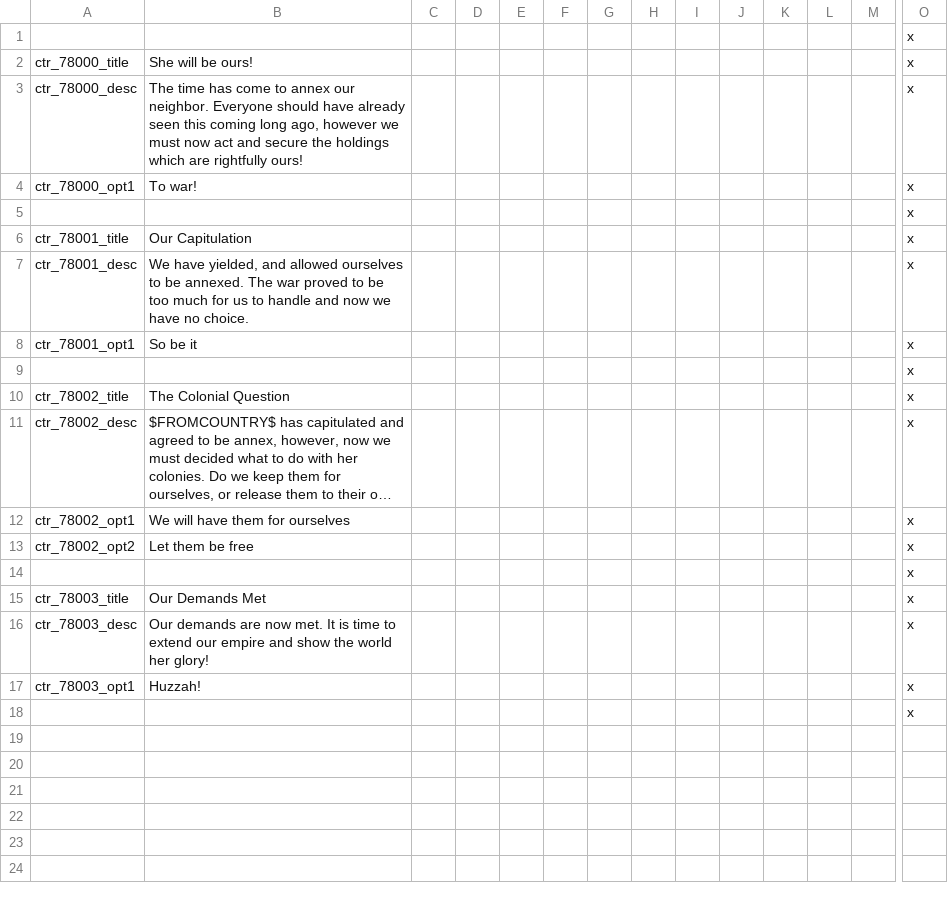
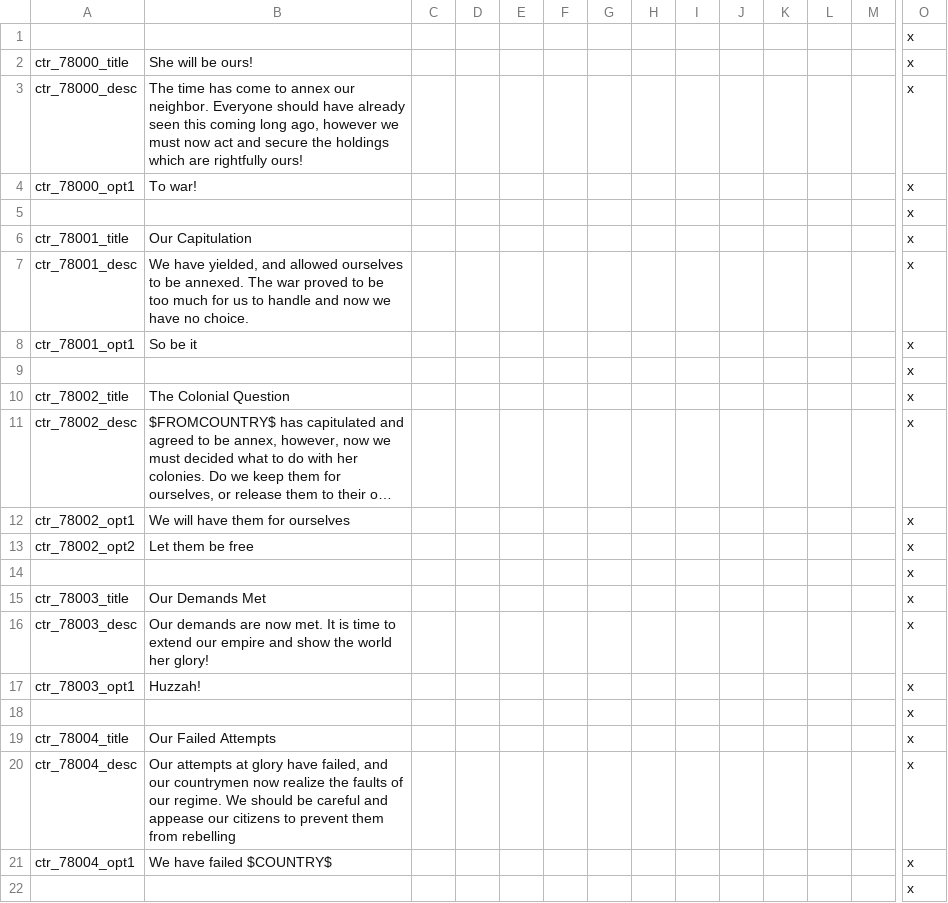
Before and after one commit to addonovan/v2mod, a CSV file: CTR/localisation/CTR_events.csv, drawn as a sheet; only a part is shown, gaps mark what is left out; long unchanged cells end in …; rows hold the shown columns only; the diff names each change by its address in the sheet, - before the commit and + after, or states it on an @@ line.

Commit message:
Added localization for new event

```diff
--- a/CTR/localisation/CTR_events.csv
+++ b/CTR/localisation/CTR_events.csv
+row 19: ctr_78004_title | Our Failed Attempts |  |  |  |  |  |  |  |  |  |  |  | x
+row 20: ctr_78004_desc | Our attempts at glory have failed, and our countrymen now realize the faults of our regime. We should be careful and appease our citizens to prevent them from rebelling |  |  |  |  |  |  |  |  |  |  |  | x
+row 21: ctr_78004_opt1 | We have failed $COUNTRY$ |  |  |  |  |  |  |  |  |  |  |  | x
+row 22:  |  |  |  |  |  |  |  |  |  |  |  |  | x
```
Also changed, not shown: 1 other file.
